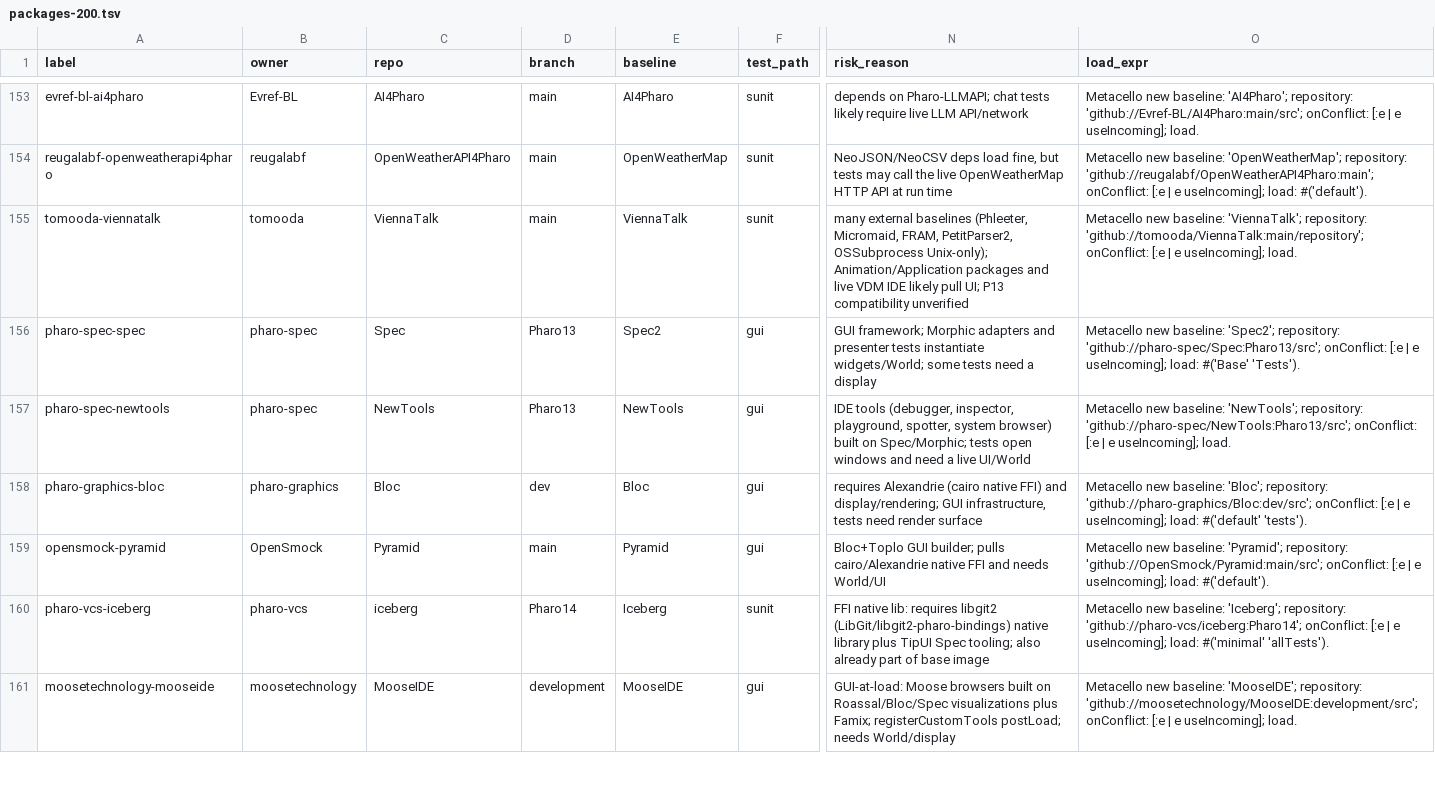
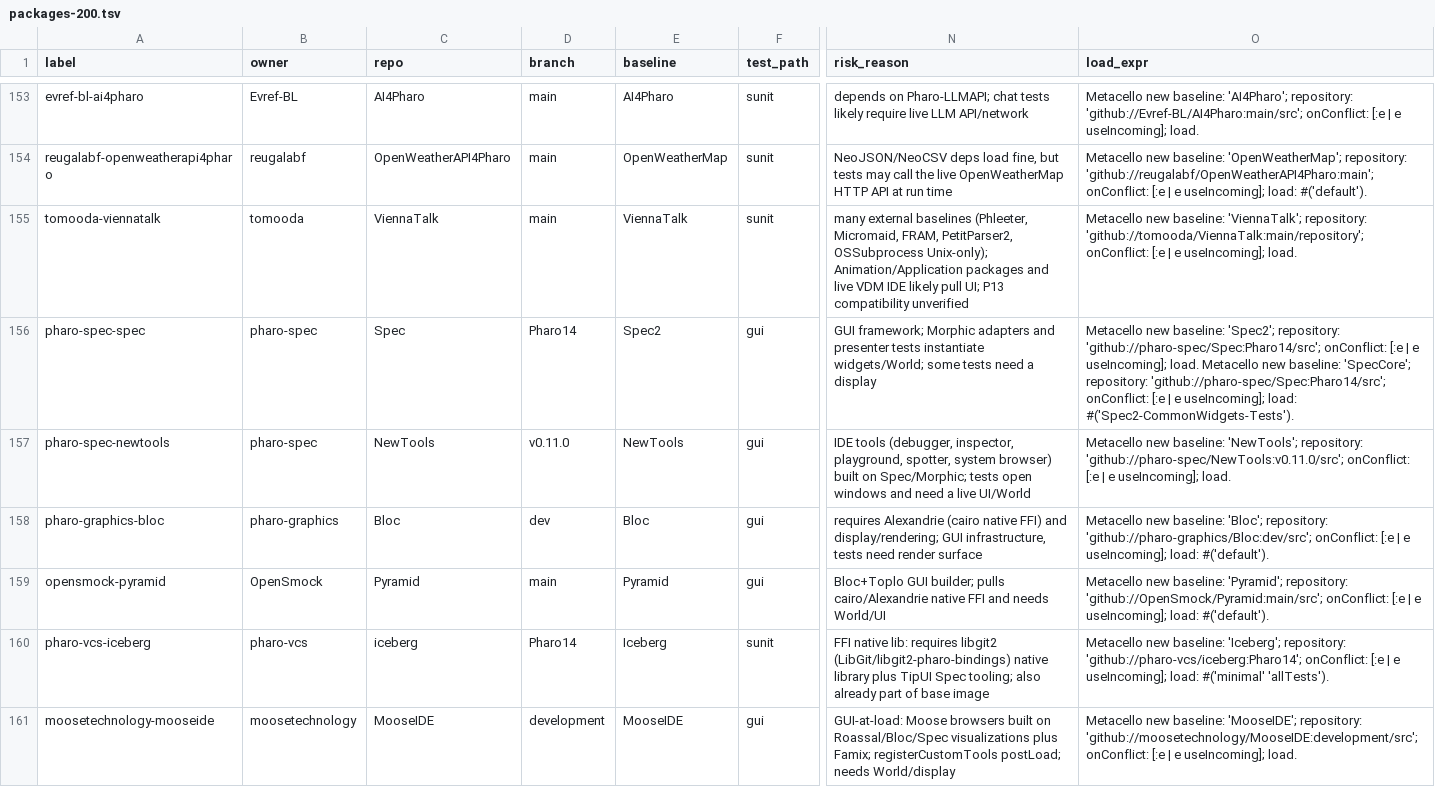
Before and after one commit to avwohl/iospharo, a TSV file: scripts/pkg-jit-test/packages-200.tsv, drawn as a sheet; only a part is shown, gaps mark what is left out; the diff names each change by its address in the sheet, - before the commit and + after, or states it on an @@ line.

```diff
--- a/scripts/pkg-jit-test/packages-200.tsv
+++ b/scripts/pkg-jit-test/packages-200.tsv
-D156 (branch): Pharo13
+D156 (branch): Pharo14
-O156 (load_expr): …'Spec2'; repository: 'github://pharo-spec/Spec:Pharo13/src'; onConflict: [:e | e useIncoming]; load: #('Base' 'Tests').
+O156 (load_expr): …'Spec2'; repository: 'github://pharo-spec/Spec:Pharo14/src'; onConflict: [:e | e useIncoming]; load. Metacello new baseline: 'SpecCore'; repository: 'github://pharo-spec/Spec:Pharo14/src'; onConflict: [:e | e useIncoming]; load: #('Spec2-CommonWidgets-Tests').
-D157 (branch): Pharo13
+D157 (branch): v0.11.0
-O157 (load_expr): …'NewTools'; repository: 'github://pharo-spec/NewTools:Pharo13/src'; onConflict: [:e…
+O157 (load_expr): …'NewTools'; repository: 'github://pharo-spec/NewTools:v0.11.0/src'; onConflict: [:e…
-O158 (load_expr): …useIncoming]; load: #('default' 'tests').
+O158 (load_expr): …useIncoming]; load: #('default').
```
Also changed, not shown: 8 other files.
